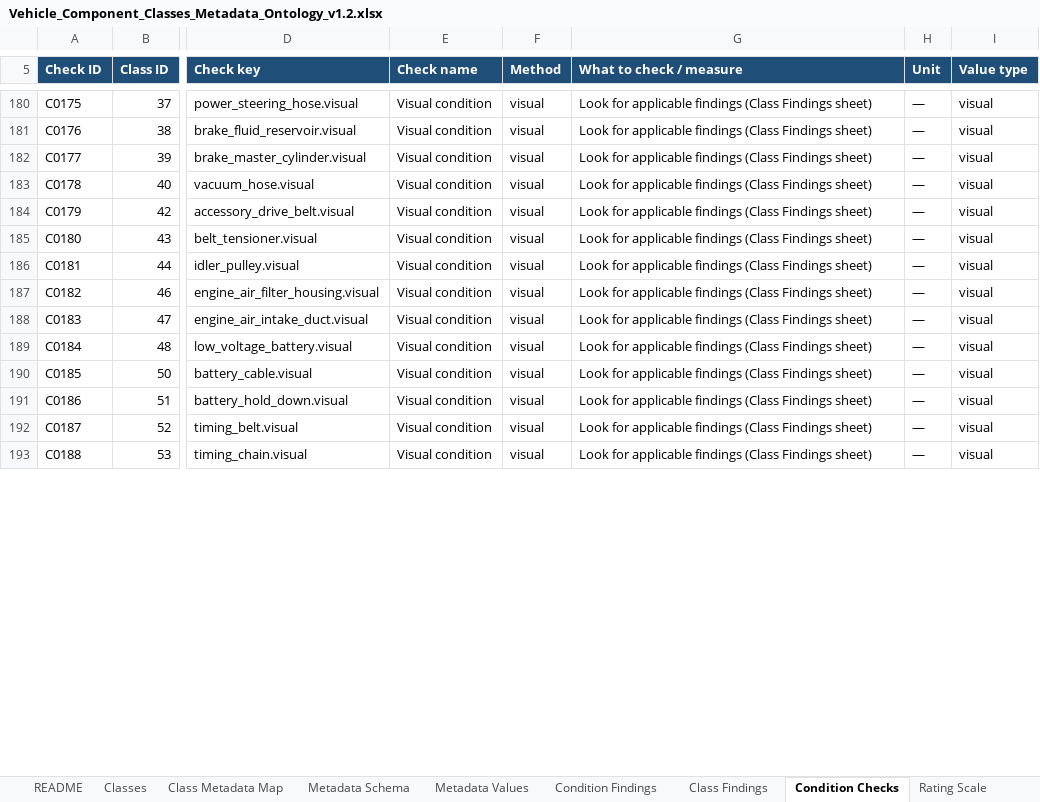
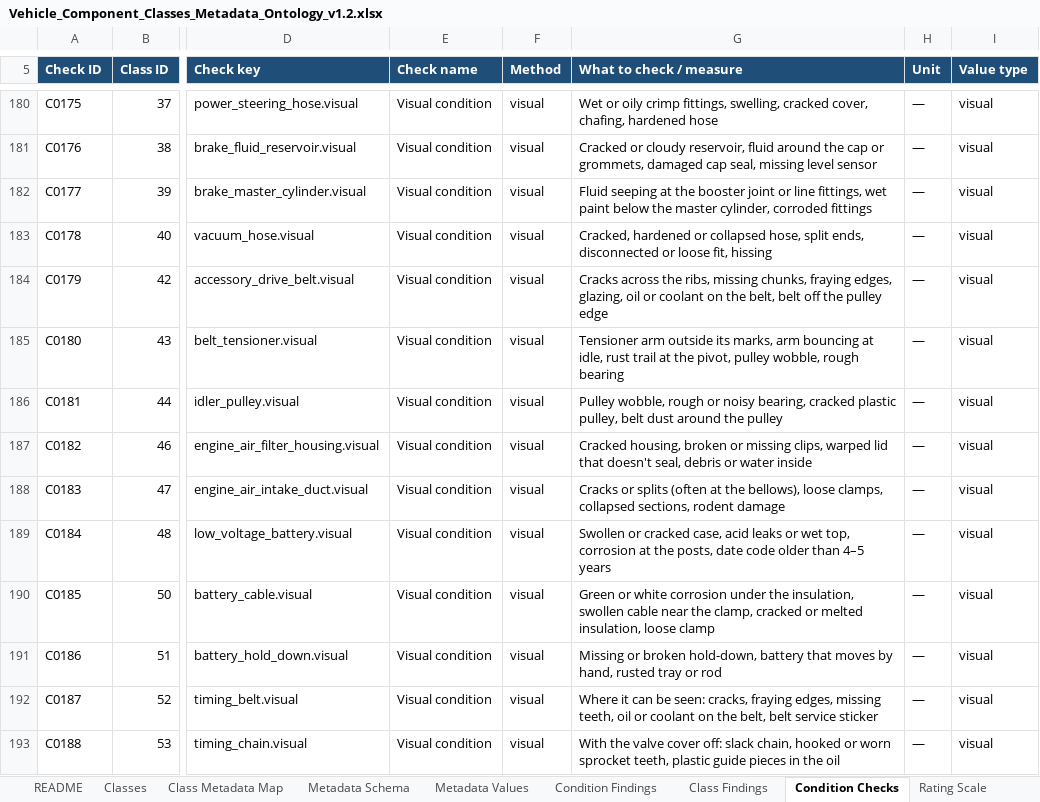
Before and after one commit to wrynchdev/Wrynch-RC1, an Excel workbook: ontology/Vehicle_Component_Classes_Metadata_Ontology_v1.2.xlsx, sheet Condition Checks, drawn as a sheet; only a part is shown, gaps mark what is left out; values as stored, in another font and other column widths than the file's, no borders; table styles not drawn; the diff covers the shown part only; the diff names each change by its address in the sheet, - before the commit and + after, or states it on an @@ line.

```diff
--- a/ontology/Vehicle_Component_Classes_Metadata_Ontology_v1.2.xlsx (sheet Condition Checks)
+++ b/ontology/Vehicle_Component_Classes_Metadata_Ontology_v1.2.xlsx (sheet Condition Checks)
-G180 (What to check / measure): Look for applicable findings (Class Findings sheet)
+G180 (What to check / measure): Wet or oily crimp fittings, swelling, cracked cover, chafing, hardened hose
-G181 (What to check / measure): Look for applicable findings (Class Findings sheet)
+G181 (What to check / measure): Cracked or cloudy reservoir, fluid around the cap or grommets, damaged cap seal, missing level sensor
-G182 (What to check / measure): Look for applicable findings (Class Findings sheet)
+G182 (What to check / measure): Fluid seeping at the booster joint or line fittings, wet paint below the master cylinder, corroded fittings
-G183 (What to check / measure): Look for applicable findings (Class Findings sheet)
+G183 (What to check / measure): Cracked, hardened or collapsed hose, split ends, disconnected or loose fit, hissing
-G184 (What to check / measure): Look for applicable findings (Class Findings sheet)
+G184 (What to check / measure): Cracks across the ribs, missing chunks, fraying edges, glazing, oil or coolant on the belt, belt off the pulley edge
-G185 (What to check / measure): Look for applicable findings (Class Findings sheet)
+G185 (What to check / measure): Tensioner arm outside its marks, arm bouncing at idle, rust trail at the pivot, pulley wobble, rough bearing
-G186 (What to check / measure): Look for applicable findings (Class Findings sheet)
+G186 (What to check / measure): Pulley wobble, rough or noisy bearing, cracked plastic pulley, belt dust around the pulley
-G187 (What to check / measure): Look for applicable findings (Class Findings sheet)
+G187 (What to check / measure): Cracked housing, broken or missing clips, warped lid that doesn't seal, debris or water inside
-G188 (What to check / measure): Look for applicable findings (Class Findings sheet)
+G188 (What to check / measure): Cracks or splits (often at the bellows), loose clamps, collapsed sections, rodent damage
-G189 (What to check / measure): Look for applicable findings (Class Findings sheet)
+G189 (What to check / measure): Swollen or cracked case, acid leaks or wet top, corrosion at the posts, date code older than 4–5 years
-G190 (What to check / measure): Look for applicable findings (Class Findings sheet)
+G190 (What to check / measure): Green or white corrosion under the insulation, swollen cable near the clamp, cracked or melted insulation, loose clamp
-G191 (What to check / measure): Look for applicable findings (Class Findings sheet)
+G191 (What to check / measure): Missing or broken hold-down, battery that moves by hand, rusted tray or rod
-G192 (What to check / measure): Look for applicable findings (Class Findings sheet)
+G192 (What to check / measure): Where it can be seen: cracks, fraying edges, missing teeth, oil or coolant on the belt, belt service sticker
-G193 (What to check / measure): Look for applicable findings (Class Findings sheet)
+G193 (What to check / measure): With the valve cover off: slack chain, hooked or worn sprocket teeth, plastic guide pieces in the oil
```
Also changed, not shown: 11 removed rows and 320 edited cells elsewhere in this sheet, sheet Change Log, sheet Template Component Map, sheet Shop Template Map, 11 other files.
